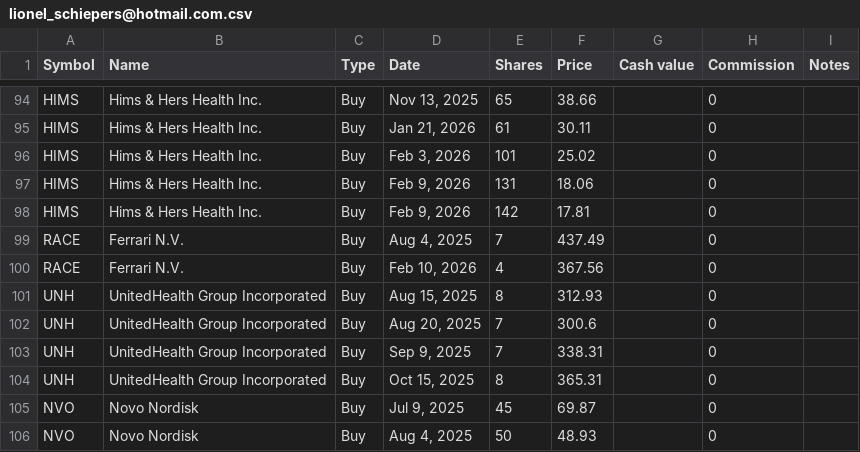
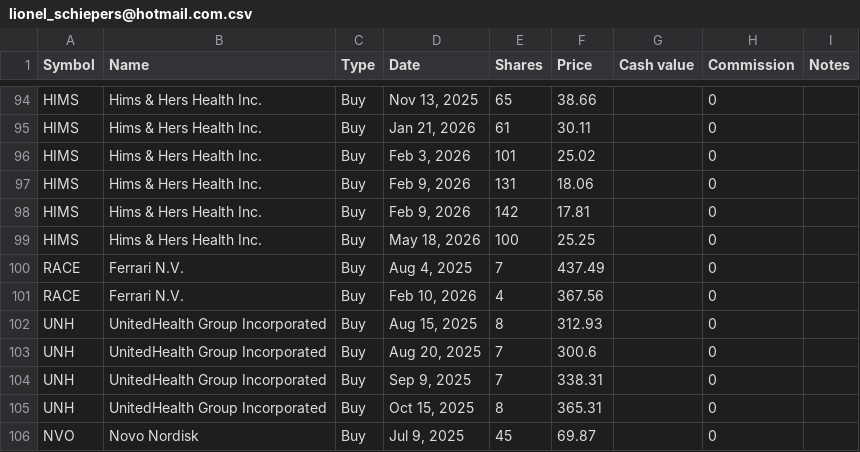
Before and after one commit to lionelschiepers/StockQuotes.Portfolio, a CSV file: Portfolio/lionel_schiepers@hotmail.com.csv, drawn as a sheet; only a part is shown, gaps mark what is left out; the shorter side is filled out with more unchanged rows.

Commit message:
increased hims

```diff
--- a/Portfolio/lionel_schiepers@hotmail.com.csv
+++ b/Portfolio/lionel_schiepers@hotmail.com.csv
@@ -98,2 +98,3 @@ HIMS,Hims & Hers Health Inc.,Buy,"Feb 9, 2026",131,18.06,,0,
 HIMS,Hims & Hers Health Inc.,Buy,"Feb 9, 2026",142,17.81,,0,
+HIMS,Hims & Hers Health Inc.,Buy,"May 18, 2026",100,25.25,,0,
 RACE,Ferrari N.V.,Buy,"Aug 4, 2025",7,437.49,,0,
```
